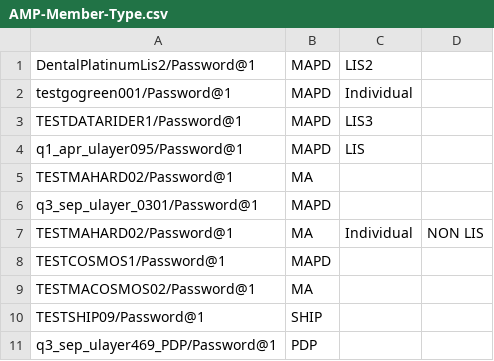
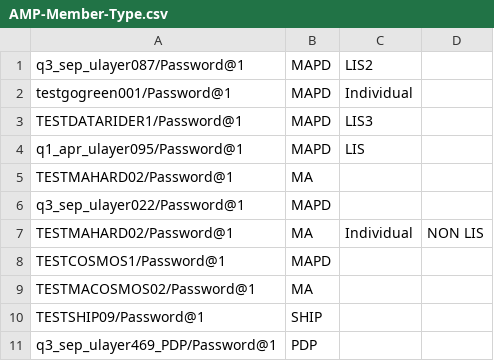
Before and after one commit to swati13oct/MnR, a CSV file: cukesatdd/src/main/resources/database/AMP-Member-Type.csv, drawn as a sheet; the diff names each change by its address in the sheet, - before the commit and + after, or states it on an @@ line.

Commit message:
F104844:US746037-Ulayer plan overview

```diff
--- a/cukesatdd/src/main/resources/database/AMP-Member-Type.csv
+++ b/cukesatdd/src/main/resources/database/AMP-Member-Type.csv
-A1: DentalPlatinumLis2/Password@1
+A1: q3_sep_ulayer087/Password@1
-A6: q3_sep_ulayer_0301/Password@1
+A6: q3_sep_ulayer022/Password@1
```
Also changed, not shown: 3 other files.
